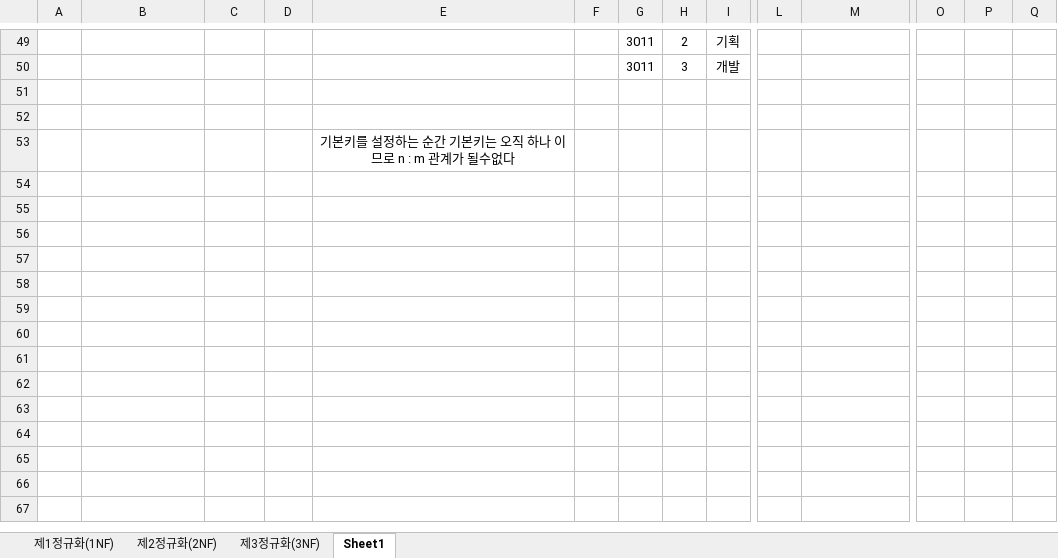
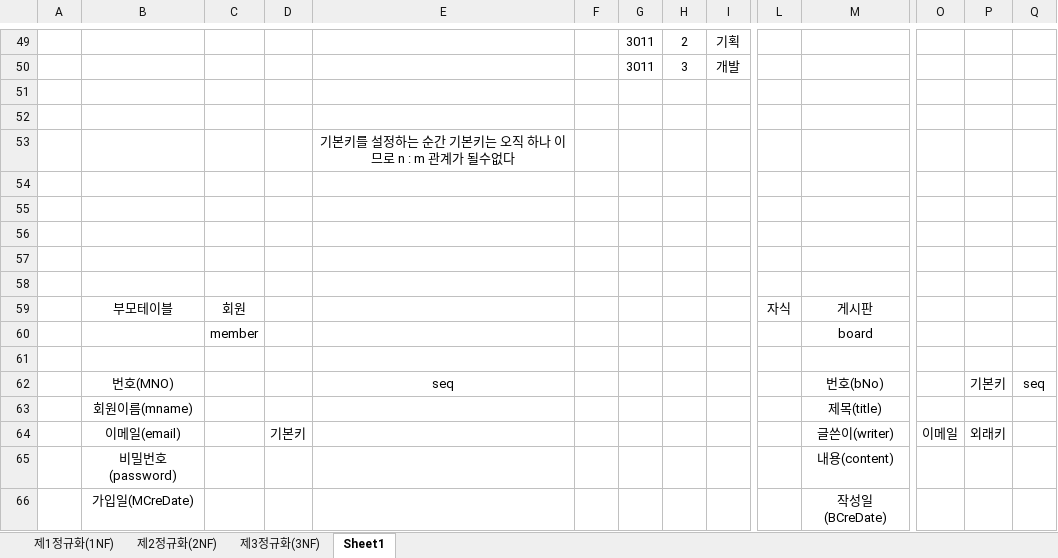
Before and after one commit to hyemijung/goHomeJsp, an Excel workbook: 강의정리/시험/5번 시험(데이터입출력구현)/제정규화 예제.xlsx, sheet Sheet1, drawn as a sheet; only a part is shown, gaps mark what is left out; values as stored, in another font and other column widths than the file's, no borders; rows hold the shown columns only; the diff names each change by its address in the sheet, - before the commit and + after, or states it on an @@ line.

```diff
--- a/강의정리/시험/5번 시험(데이터입출력구현)/제정규화 예제.xlsx (sheet Sheet1)
+++ b/강의정리/시험/5번 시험(데이터입출력구현)/제정규화 예제.xlsx (sheet Sheet1)
+row 54: (empty)
+row 55: (empty)
+row 56: (empty)
+row 57: (empty)
+row 58: (empty)
+row 59:  | 부모테이블 | 회원 |  |  |  |  |  |  | 자식 | 게시판
+row 60:  |  | member |  |  |  |  |  |  |  | board
+row 61: (empty)
+row 62:  | 번호(MNO) |  |  | seq |  |  |  |  |  | 번호(bNo) |  | 기본키 | seq
+row 63:  | 회원이름(mname) |  |  |  |  |  |  |  |  | 제목(title)
+row 64:  | 이메일(email) |  | 기본키 |  |  |  |  |  |  | 글쓴이(writer) | 이메일 | 외래키
+row 65:  | 비밀번호(password) |  |  |  |  |  |  |  |  | 내용(content)
+row 66:  | 가입일(MCreDate) |  |  |  |  |  |  |  |  | 작성일(BCreDate)
```
Also changed, not shown: 2 other files.
